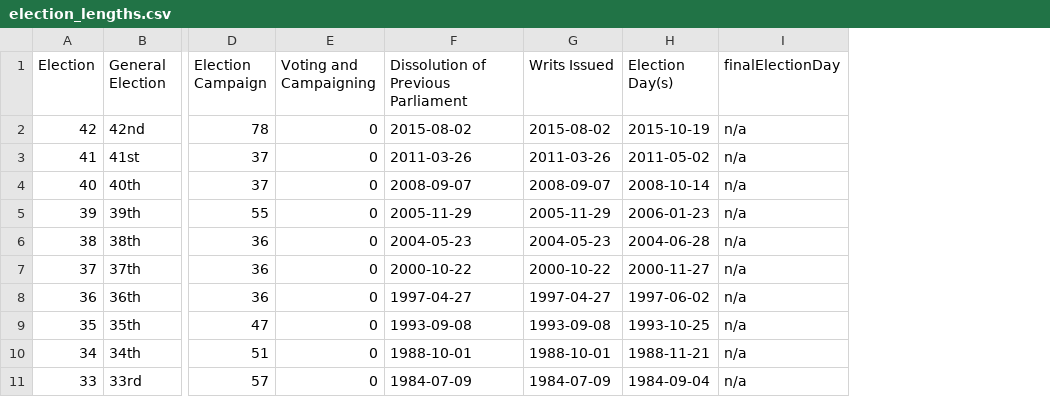
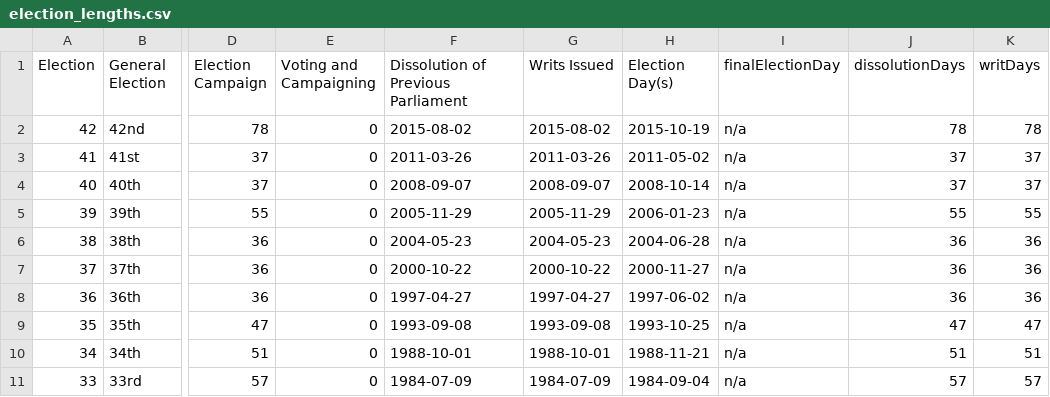
Before and after one commit to pcclarke/3pats, a CSV file: data/election_lengths.csv, drawn as a sheet; only a part is shown, gaps mark what is left out; the diff names each change by its address in the sheet, - before the commit and + after, or states it on an @@ line.

Commit message:
Added extra data to tooltip

```diff
--- a/data/election_lengths.csv
+++ b/data/election_lengths.csv
+column J (dissolutionDays), rows 2-11: 78 | 37 | 37 | 55 | 36 | 36 | 36 | 47 | 51 | 57
+column K (writDays), rows 2-11: 78 | 37 | 37 | 55 | 36 | 36 | 36 | 47 | 51 | 57
```
Also changed, not shown: 1 other file.
